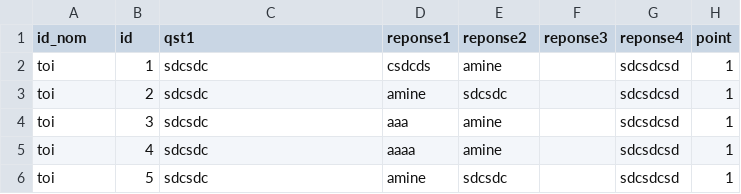
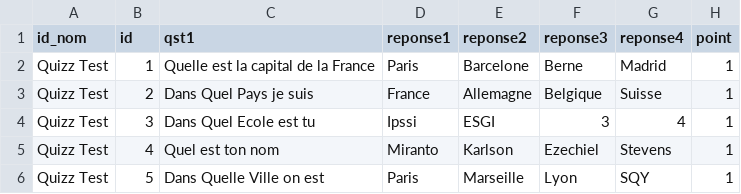
Before and after one commit to mimiranto/quizzeo, a CSV file: quizz.csv, drawn as a sheet.

Commit message:
feat: Etat Quizz Affiché dans le slider User

```diff
--- a/quizz.csv
+++ b/quizz.csv
@@ -1,6 +1,6 @@
 id_nom,id,qst1,reponse1,reponse2,reponse3,reponse4,point
-toi,1,sdcsdc,csdcds,amine,,sdcsdcsd,1
-toi,2,sdcsdc,amine,sdcsdc,,sdcsdcsd,1
-toi,3,sdcsdc,aaa,amine,,sdcsdcsd,1
-toi,4,sdcsdc,aaaa,amine,,sdcsdcsd,1
-toi,5,sdcsdc,amine,sdcsdc,,sdcsdcsd,1
+"Quizz Test",1,"Quelle est la capital de la France",Paris,Barcelone,Berne,Madrid,1
+"Quizz Test",2,"Dans Quel Pays je suis ","France ",Allemagne,Belgique,Suisse,1
+"Quizz Test",3,"Dans Quel Ecole est tu",Ipssi,ESGI,3,4,1
+"Quizz Test",4,"Quel est ton nom",Miranto,Karlson,Ezechiel,Stevens,1
+"Quizz Test",5,"Dans Quelle Ville on est ",Paris,Marseille,"Lyon ",SQY,1
```
Also changed, not shown: user.csv, 5 other files.
